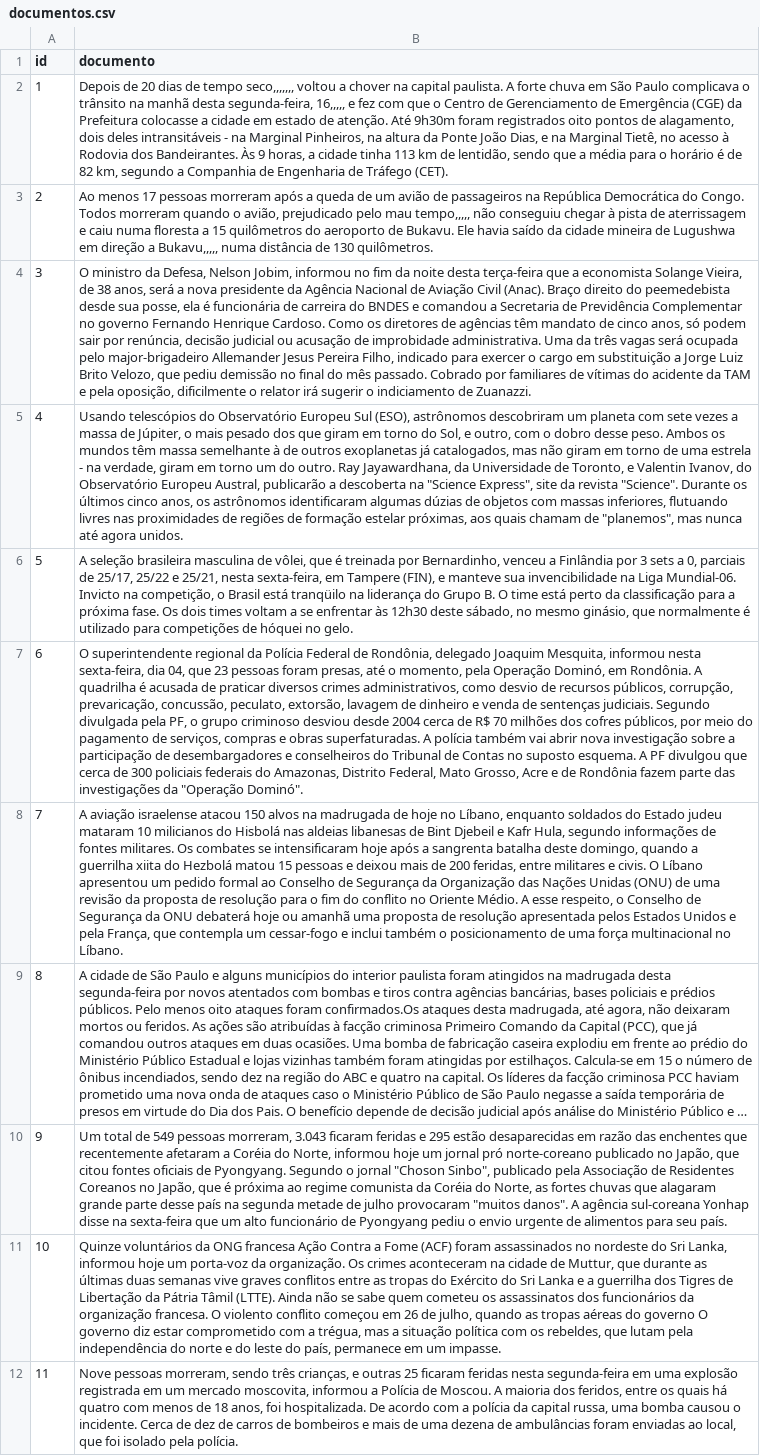
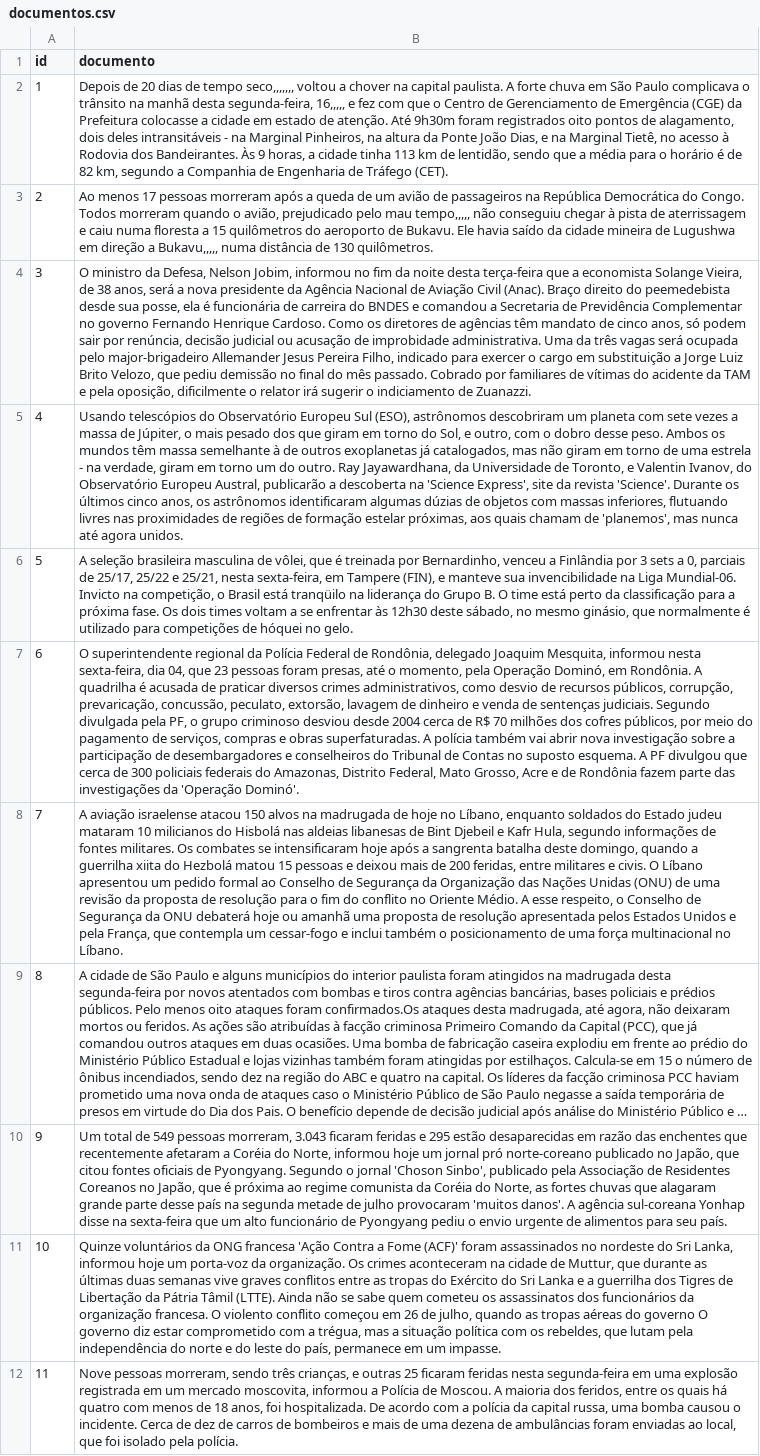
Before and after one commit to osmarbraz/sri, a CSV file: data/documentos.csv, drawn as a sheet; only a part is shown; long unchanged cells end in …; the diff covers the shown part only; the diff names each change by its address in the sheet, - before the commit and + after, or states it on an @@ line.

Commit message:
Update documentos.csv

```diff
--- a/data/documentos.csv
+++ b/data/documentos.csv
-B5 (documento): …descoberta na "Science Express", site da revista "Science". Durante os últimos cinco anos, os astrônomos identificaram algumas dúzias de objetos com massas inferiores, flutuando livres nas proximidades de regiões de formação estelar próximas, aos quais chamam de "planemos", mas nunca…
+B5 (documento): …descoberta na 'Science Express', site da revista 'Science'. Durante os últimos cinco anos, os astrônomos identificaram algumas dúzias de objetos com massas inferiores, flutuando livres nas proximidades de regiões de formação estelar próximas, aos quais chamam de 'planemos', mas nunca…
-B7 (documento): …investigações da "Operação Dominó".
+B7 (documento): …investigações da 'Operação Dominó'.
-B10 (documento): …o jornal "Choson Sinbo", publicado pela Associação de Residentes Coreanos no Japão, que é próxima ao regime comunista da Coréia do Norte, as fortes chuvas que alagaram grande parte desse país na segunda metade de julho provocaram "muitos danos". A agência…
+B10 (documento): …o jornal 'Choson Sinbo', publicado pela Associação de Residentes Coreanos no Japão, que é próxima ao regime comunista da Coréia do Norte, as fortes chuvas que alagaram grande parte desse país na segunda metade de julho provocaram 'muitos danos'. A agência…
-B11 (documento): …ONG francesa Ação Contra a Fome (ACF) foram assassinados…
+B11 (documento): …ONG francesa 'Ação Contra a Fome (ACF)' foram assassinados…
```
Also changed, not shown: 3 edited cells elsewhere in this file.
